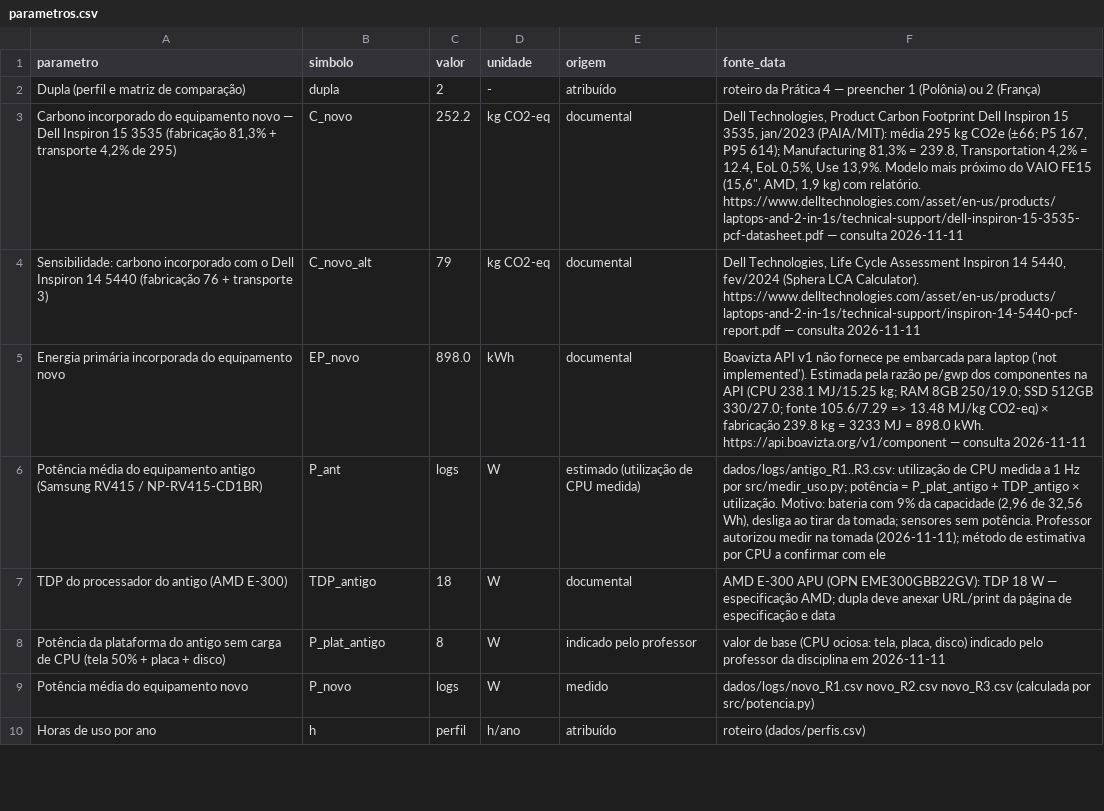
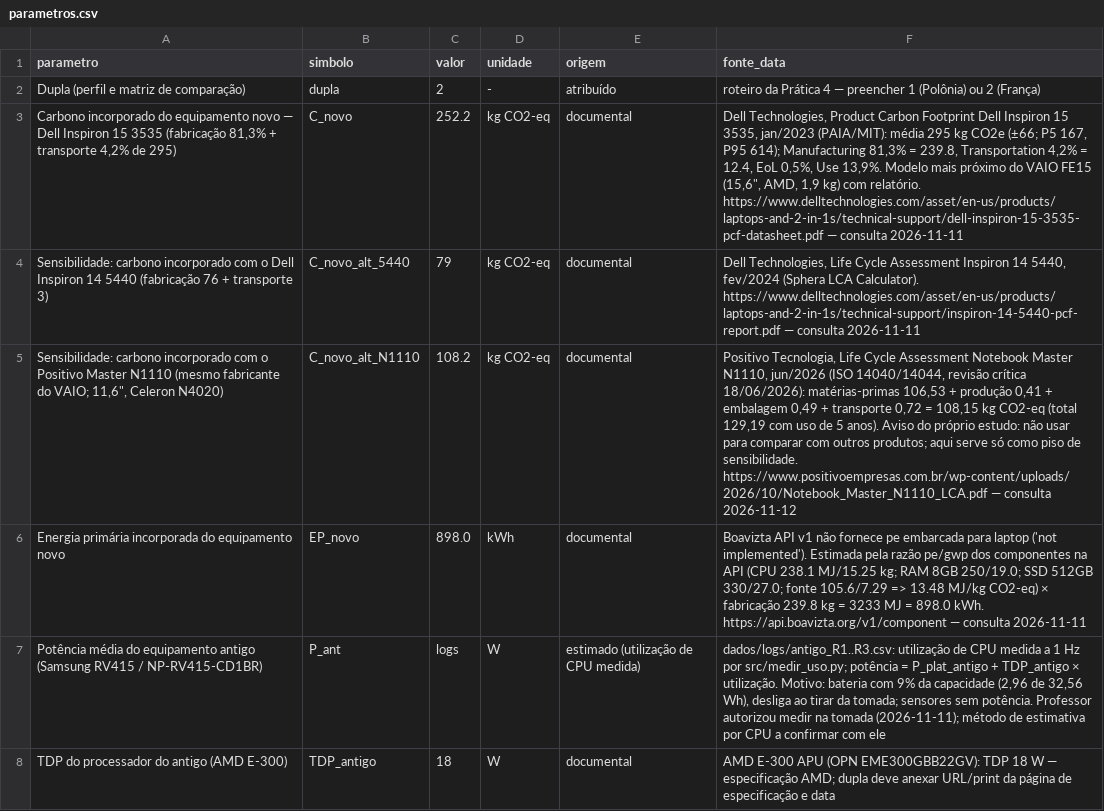
Before and after one commit to MRaphaelpy/acv-notebooks, a CSV file: dados/parametros.csv, drawn as a sheet; only a part is shown; the shorter side is filled out with more unchanged rows; the diff names each change by its address in the sheet, - before the commit and + after, or states it on an @@ line.

Commit message:
Sensibilidade do carbono incorporado com o Positivo Master N1110; busca pela pegada do VAIO FE15 documentada

```diff
--- a/dados/parametros.csv
+++ b/dados/parametros.csv
-B4 (simbolo): C_novo_alt
+B4 (simbolo): C_novo_alt_5440
+row 5: Sensibilidade: carbono incorporado com o Positivo Master N1110 (mesmo fabricante do VAIO; 11,6", Celeron N4020) | C_novo_alt_N1110 | 108.2 | kg CO2-eq | documental | Positivo Tecnologia, Life Cycle Assessment Notebook Master N1110, jun/2026 (ISO 14040/14044, revisão crítica 18/06/2026): matérias-primas 106,53 + produção 0,41 + embalagem 0,49 + transporte 0,72 = 108,15 kg CO2-eq (total 129,19 com uso de 5 anos). Aviso do próprio estudo: não usar para comparar com outros produtos; aqui serve só como piso de sensibilidade. https://www.positivoempresas.com.br/wp-content/uploads/2026/10/Notebook_Master_N1110_LCA.pdf — consulta 2026-11-12
```
Also changed, not shown: 6 other files.
